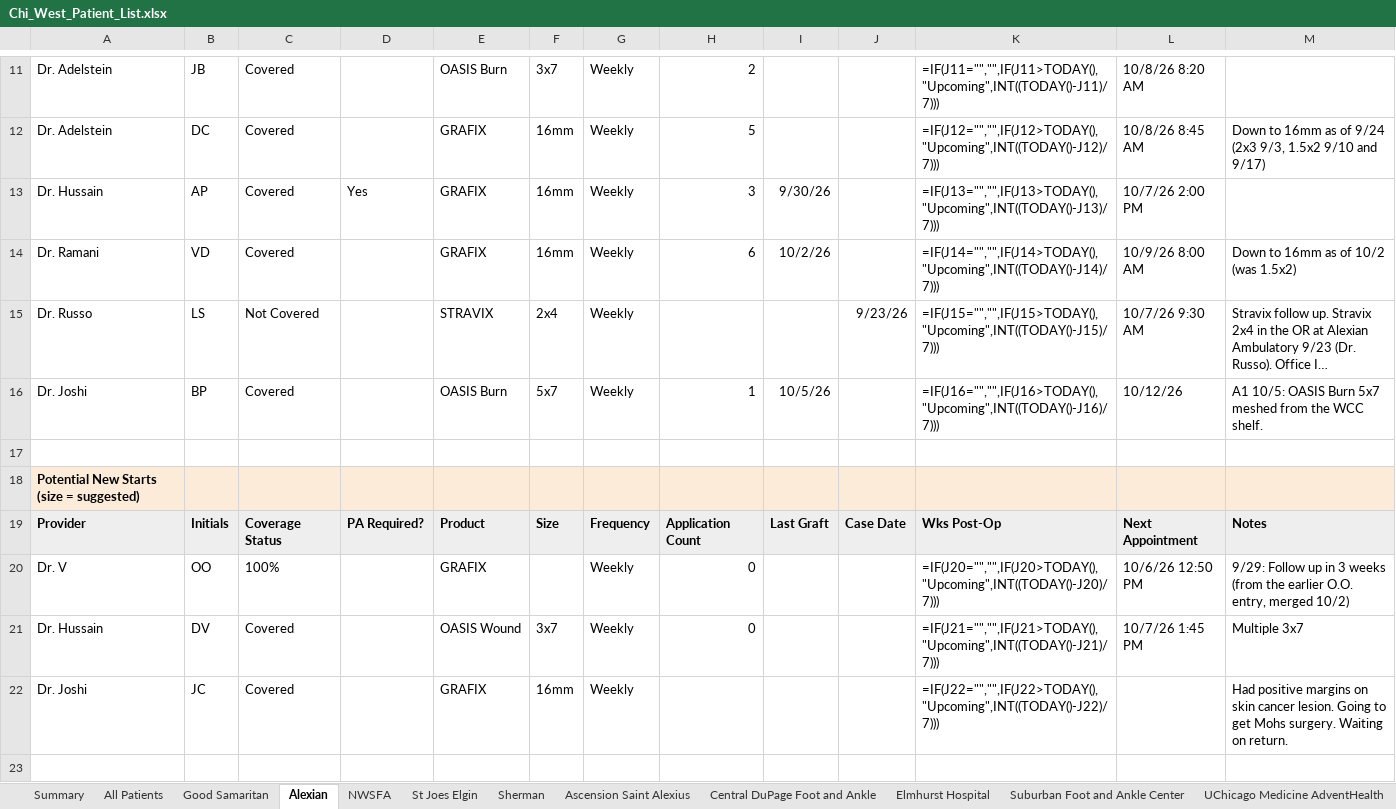
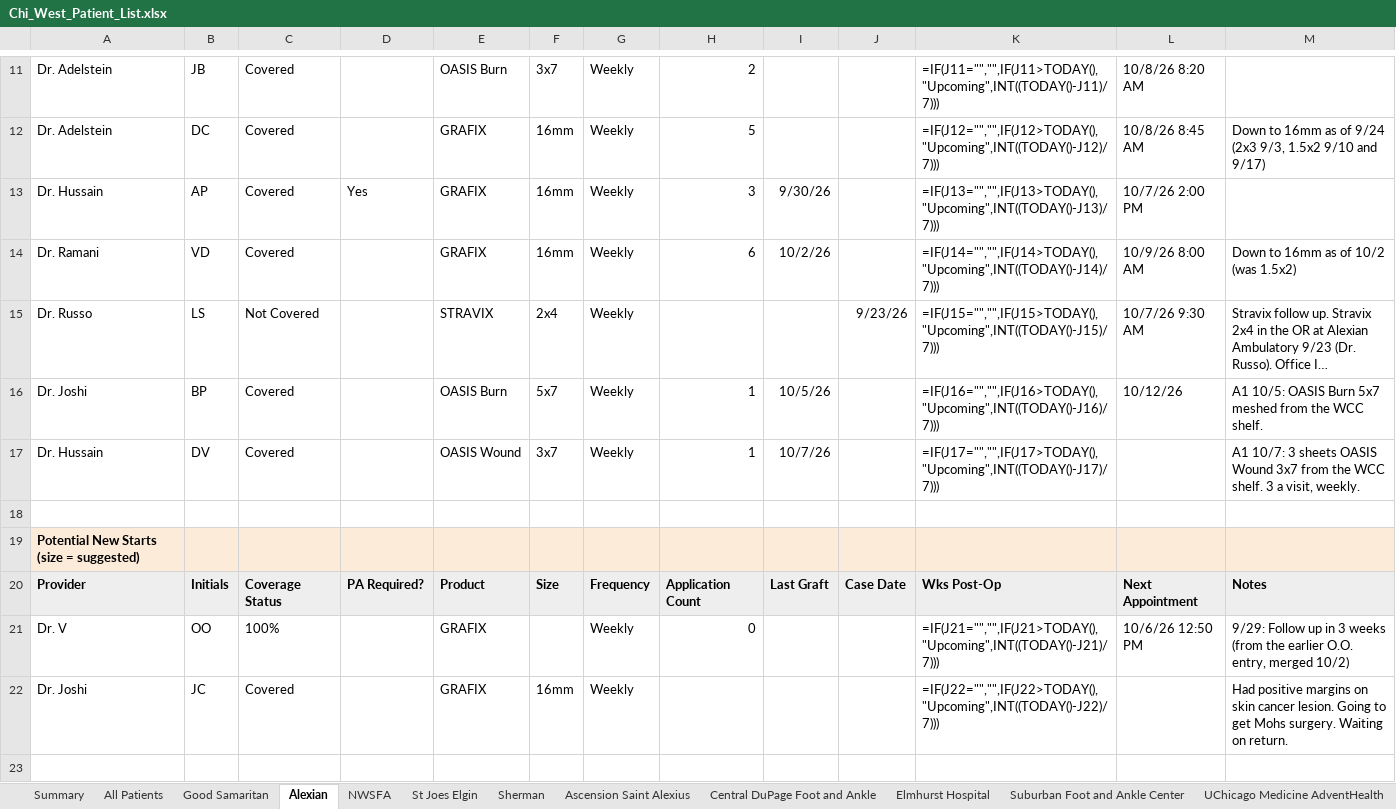
Before and after one commit to ajpeterson113/Graft-Tracker, an Excel workbook: Chi_West_Patient_List.xlsx, sheet Alexian, drawn as a sheet; only a part is shown, gaps mark what is left out; long unchanged cells end in …; values as stored, in another font and other column widths than the file's, no borders; formulas without a stored value are shown as written; removed rows and columns are numbered as before the commit, all else as after; the diff names each change by its address in the sheet, - before the commit and + after, or states it on an @@ line.

Commit message:
D.V. A1 10/7 (Alexian WCC, Dr. Hussain): 3 sheets OASIS Wound 3x7; next box in upside and downside

```diff
--- a/Chi_West_Patient_List.xlsx (sheet Alexian)
+++ b/Chi_West_Patient_List.xlsx (sheet Alexian)
+row 17: Dr. Hussain | DV | Covered |  | OASIS Wound | 3x7 | Weekly | 1 | 10/7/26 |  | =IF(J17="","",IF(J17>TODAY(),"Upcoming",INT((TODAY()-J17)/7))) |  | A1 10/7: 3 sheets OASIS Wound 3x7 from the WCC shelf. 3 a visit, weekly.
-K21: =IF(J20="","",IF(J20>TODAY(),"Upcoming",INT((TODAY()-J20)/7)))
+K21: =IF(J21="","",IF(J21>TODAY(),"Upcoming",INT((TODAY()-J21)/7)))
-row 21: Dr. Hussain | DV | Covered |  | OASIS Wound | 3x7 | Weekly | 0 |  |  | =IF(J21="","",IF(J21>TODAY(),"Upcoming",INT((TODAY()-J21)/7))) | 10/7/26 1:45 PM | Multiple 3x7
```
Also changed, not shown: sheet Follow-ups, sheet Application Log, sheet All Patients, Graft_Tracker_BIOT_Chicago_West.xlsx, 11 other files.
